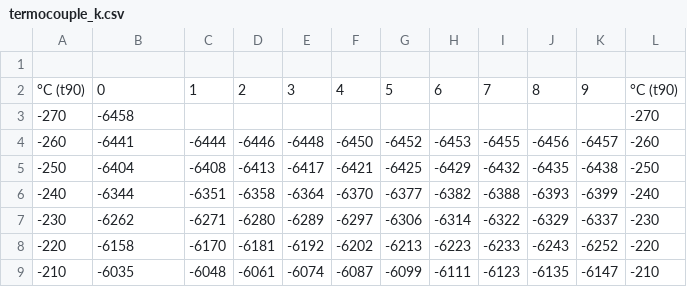
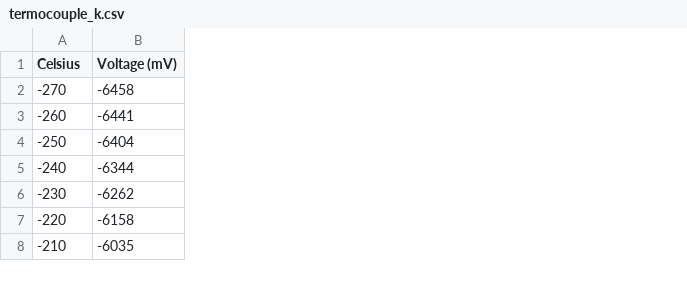
Before and after one commit to Void-CA/thermopairs-data, a CSV file: termocouple_k.csv, drawn as a sheet; only a part is shown; removed rows and columns are numbered as before the commit, all else as after; the diff names each change by its address in the sheet, - before the commit and + after, or states it on an @@ line.

```diff
--- a/termocouple_k.csv
+++ b/termocouple_k.csv
-column C, rows 4-9: -6444 | -6408 | -6351 | -6271 | -6170 | -6048
-column D, rows 4-9: -6446 | -6413 | -6358 | -6280 | -6181 | -6061
-column E, rows 4-9: -6448 | -6417 | -6364 | -6289 | -6192 | -6074
-column F, rows 4-9: -6450 | -6421 | -6370 | -6297 | -6202 | -6087
-column G, rows 4-9: -6452 | -6425 | -6377 | -6306 | -6213 | -6099
-column H, rows 4-9: -6453 | -6429 | -6382 | -6314 | -6223 | -6111
-column I, rows 4-9: -6455 | -6432 | -6388 | -6322 | -6233 | -6123
-column J, rows 4-9: -6456 | -6435 | -6393 | -6329 | -6243 | -6135
-column K, rows 4-9: -6457 | -6438 | -6399 | -6337 | -6252 | -6147
-column L, rows 3-9: -270 | -260 | -250 | -240 | -230 | -220 | -210
-row 1: (empty)
+row 1: Celsius | Voltage (mV)
-row 2: °C (t90) | 0 | 1 | 2 | 3 | 4 | 5 | 6 | 7 | 8 | 9 | °C (t90)
```
Also changed, not shown: termocouple_b.csv, termocouple_j.csv, 5 other files.
